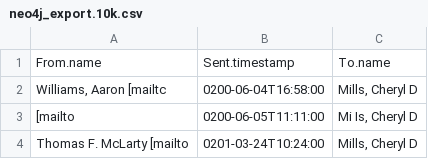
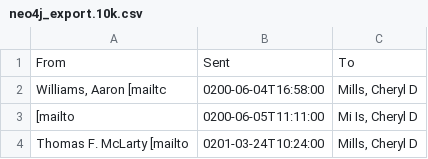
Before and after one commit to agussman/hrc-email, a CSV file: data/neo4j_export.10k.csv, drawn as a sheet; only a part is shown; removed rows and columns are numbered as before the commit, all else as after; the diff names each change by its address in the sheet, - before the commit and + after, or states it on an @@ line.

Commit message:
Changed header

```diff
--- a/data/neo4j_export.10k.csv
+++ b/data/neo4j_export.10k.csv
-row 1: From.name | Sent.timestamp | To.name
+row 1: From | Sent | To
```
